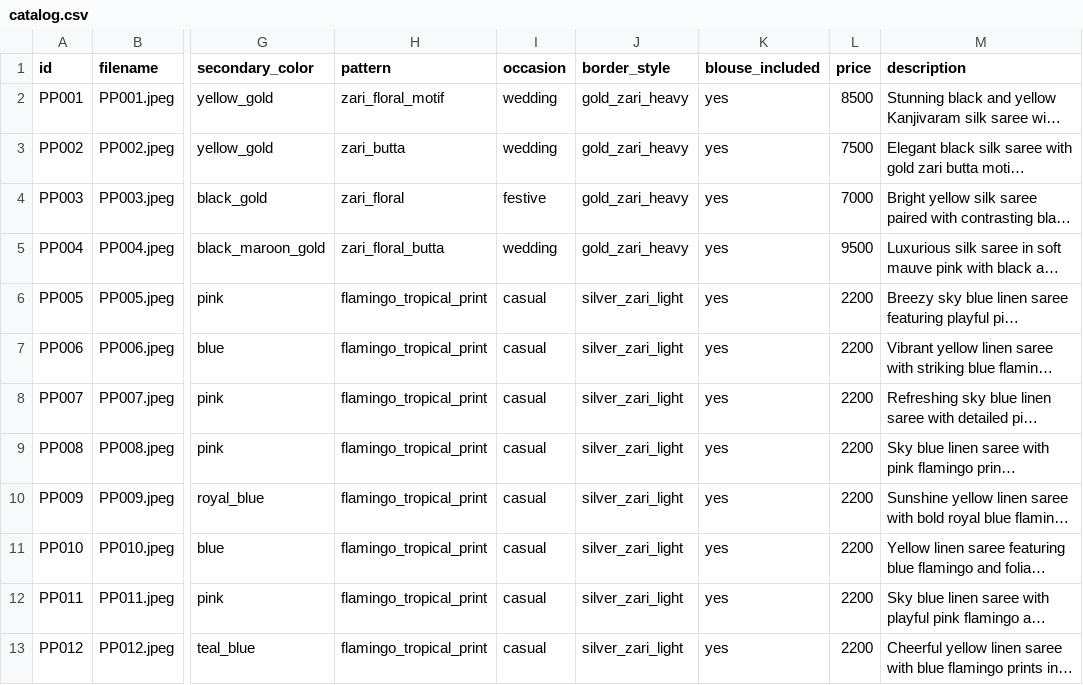
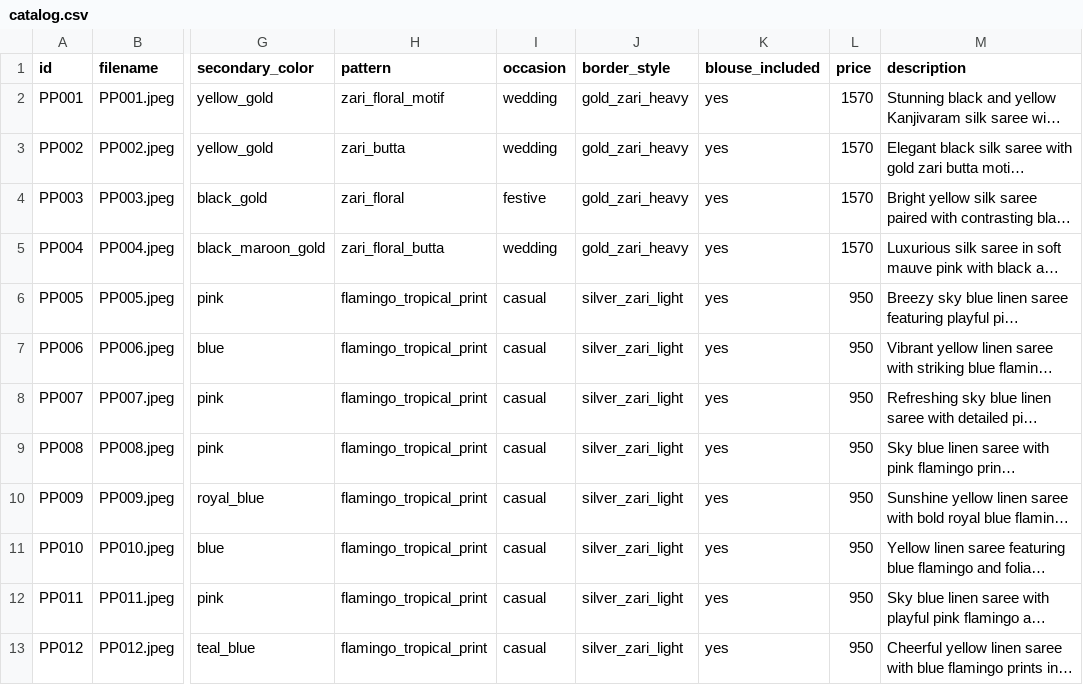
Before and after one commit to nayavisa/Pazhamozhi-pattu-ai, a CSV file: catalog/catalog.csv, drawn as a sheet; only a part is shown, gaps mark what is left out; long unchanged cells end in …; the diff covers the shown part only; the diff names each change by its address in the sheet, - before the commit and + after, or states it on an @@ line.

```diff
--- a/catalog/catalog.csv
+++ b/catalog/catalog.csv
-L2 (price): 8500
+L2 (price): 1570
-L3 (price): 7500
+L3 (price): 1570
-L4 (price): 7000
+L4 (price): 1570
-L5 (price): 9500
+L5 (price): 1570
-L6:L13 (price): 2200
+L6:L13 (price): 950
```
Also changed, not shown: 10 added rows and 1 edited cell elsewhere in this file, 12 other files.
